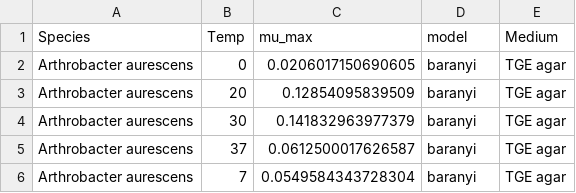
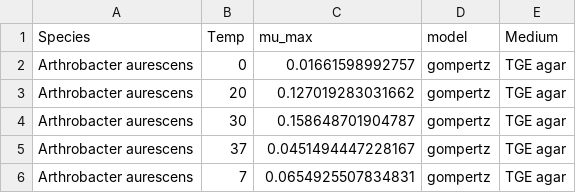
Before and after one commit to pablolich/CMEECourseWork, a CSV file: mini_project/Data/analysis.csv, drawn as a sheet.

Commit message:
Analysis and report

```diff
--- a/mini_project/Data/analysis.csv
+++ b/mini_project/Data/analysis.csv
@@ -1,6 +1,6 @@
 "Species","Temp","mu_max","model","Medium"
-"Arthrobacter aurescens",0,0.0206017150690605,"baranyi","TGE agar"
-"Arthrobacter aurescens",20,0.12854095839509,"baranyi","TGE agar"
-"Arthrobacter aurescens",30,0.141832963977379,"baranyi","TGE agar"
-"Arthrobacter aurescens",37,0.0612500017626587,"baranyi","TGE agar"
-"Arthrobacter aurescens",7,0.0549584343728304,"baranyi","TGE agar"
+"Arthrobacter aurescens",0,0.01661598992757,"gompertz","TGE agar"
+"Arthrobacter aurescens",20,0.127019283031662,"gompertz","TGE agar"
+"Arthrobacter aurescens",30,0.158648701904787,"gompertz","TGE agar"
+"Arthrobacter aurescens",37,0.0451494447228167,"gompertz","TGE agar"
+"Arthrobacter aurescens",7,0.0654925507834831,"gompertz","TGE agar"
```
Also changed, not shown: 13 other files.
